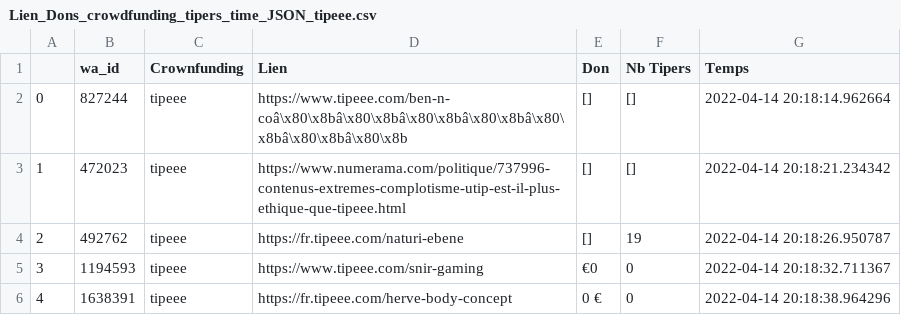
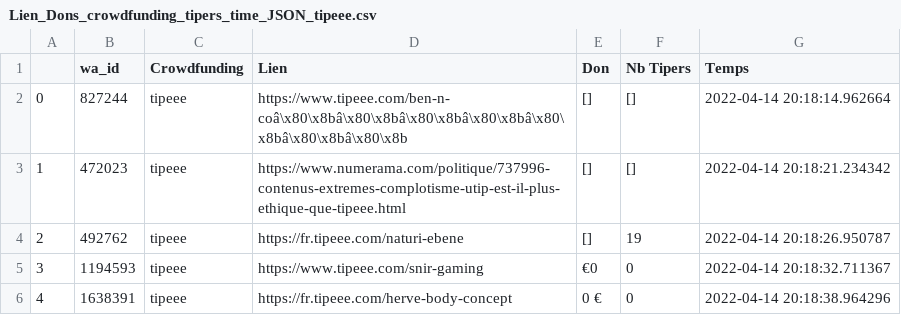
Before and after one commit to AriaBatut/Projet_YouTube, a CSV file: Fichiers_Crowd/Lien_Dons_crowdfunding_tipers_time_JSON_tipeee.csv, drawn as a sheet; only a part is shown.

Commit message:
Update Lien_Dons_crowdfunding_tipers_time_JSON_tipeee.csv

```diff
--- a/Fichiers_Crowd/Lien_Dons_crowdfunding_tipers_time_JSON_tipeee.csv
+++ b/Fichiers_Crowd/Lien_Dons_crowdfunding_tipers_time_JSON_tipeee.csv
@@ -1,2 +1,2 @@
-,wa_id,Crownfunding,Lien,Don,Nb Tipers,Temps
+,wa_id,Crowdfunding,Lien,Don,Nb Tipers,Temps
 0,827244,tipeee,https://www.tipeee.com/ben-n-coâ\x80\x8bâ\x80\x8bâ\x80\x8bâ\x80\x8bâ\x80\x8bâ\x80\x8bâ\x80\x8b,[],[],2022-04-14 20:18:14.962664
```
